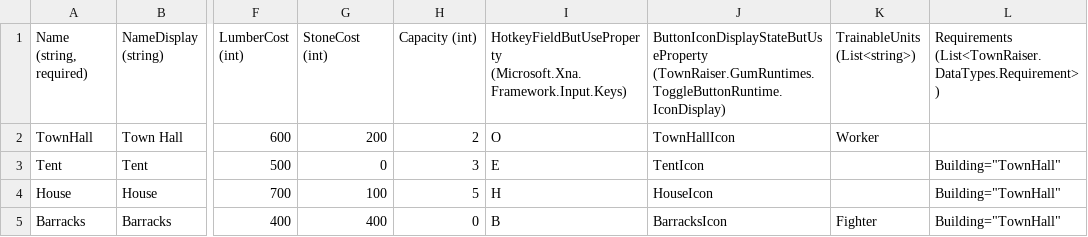
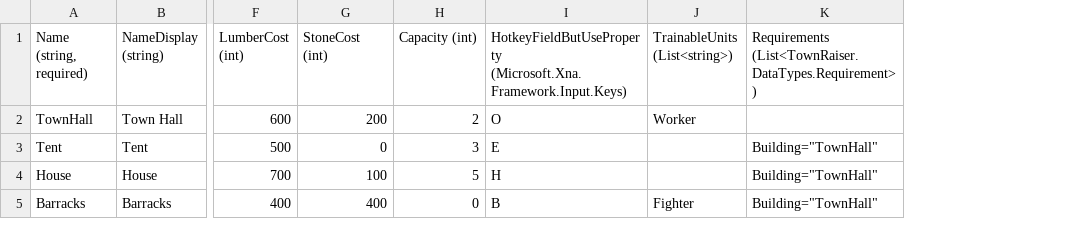
Before and after one commit to vchelaru/TownRaiser, a CSV file: TownRaiser/TownRaiser/TownRaiserContent/GlobalContent/BuildingData.csv, drawn as a sheet; only a part is shown, gaps mark what is left out; the diff names each change by its address in the sheet, - before the commit and + after, or states it on an @@ line.

```diff
--- a/TownRaiser/TownRaiser/TownRaiserContent/GlobalContent/BuildingData.csv
+++ b/TownRaiser/TownRaiser/TownRaiserContent/GlobalContent/BuildingData.csv
-column J, rows 1-5: ButtonIconDisplayStateButUseProperty (TownRaiser.GumRuntimes.ToggleButtonRuntime.IconDisplay) | TownHallIcon | TentIcon | HouseIcon | BarracksIcon
```
Also changed, not shown: TownRaiser/TownRaiser/TownRaiserContent/GlobalContent/UnitData.csv, 22 other files.
